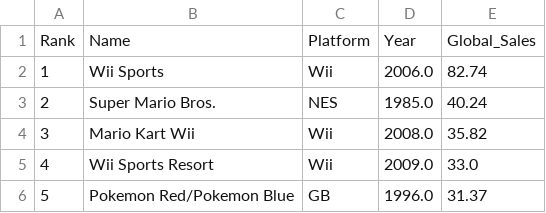
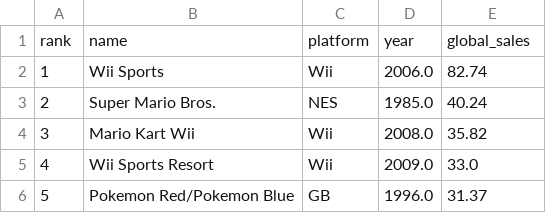
Before and after one commit to kaipasciak/Database-Query-Program, a CSV file: vgsales.csv, drawn as a sheet; only a part is shown.

Commit message:
changed vgsales.csv to have lowecase columns

```diff
--- a/vgsales.csv
+++ b/vgsales.csv
@@ -1,2 +1,2 @@
-Rank,Name,Platform,Year,Global_Sales
+rank,name,platform,year,global_sales
 1,Wii Sports,Wii,2006.0,82.74
```
Also changed, not shown: 1 other file.
